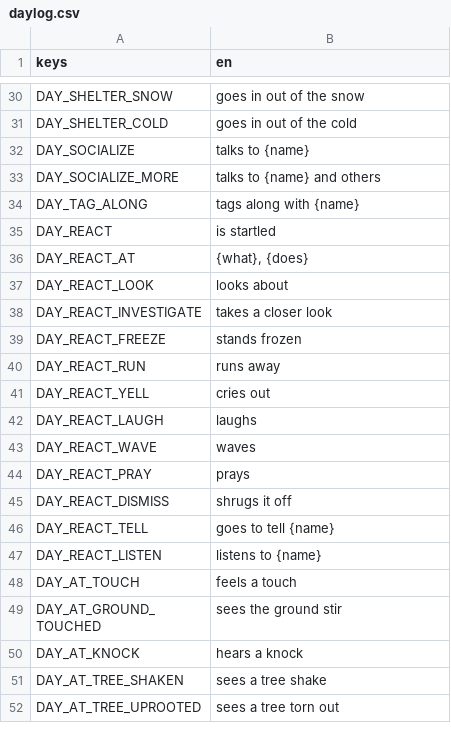
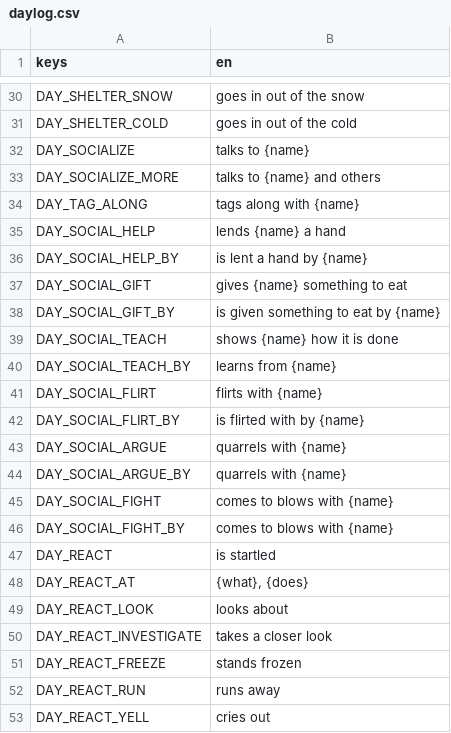
Before and after one commit to happihack/MyWorld, a CSV file: data/text/daylog.csv, drawn as a sheet; only a part is shown, gaps mark what is left out; the shorter side is filled out with more unchanged rows; the diff names each change by its address in the sheet, - before the commit and + after, or states it on an @@ line.

```diff
--- a/data/text/daylog.csv
+++ b/data/text/daylog.csv
+row 35: DAY_SOCIAL_HELP | lends {name} a hand
+row 36: DAY_SOCIAL_HELP_BY | is lent a hand by {name}
+row 37: DAY_SOCIAL_GIFT | gives {name} something to eat
+row 38: DAY_SOCIAL_GIFT_BY | is given something to eat by {name}
+row 39: DAY_SOCIAL_TEACH | shows {name} how it is done
+row 40: DAY_SOCIAL_TEACH_BY | learns from {name}
+row 41: DAY_SOCIAL_FLIRT | flirts with {name}
+row 42: DAY_SOCIAL_FLIRT_BY | is flirted with by {name}
+row 43: DAY_SOCIAL_ARGUE | quarrels with {name}
+row 44: DAY_SOCIAL_ARGUE_BY | quarrels with {name}
+row 45: DAY_SOCIAL_FIGHT | comes to blows with {name}
+row 46: DAY_SOCIAL_FIGHT_BY | comes to blows with {name}
```
Also changed, not shown: data/text/events.csv, 35 other files.
